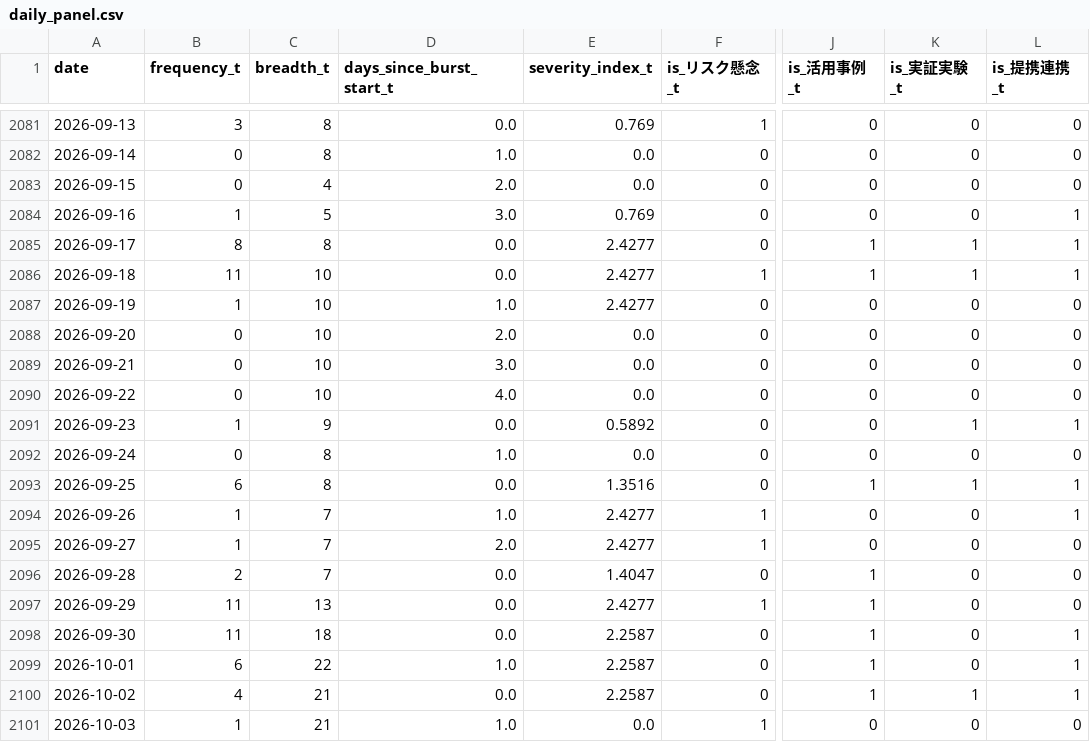
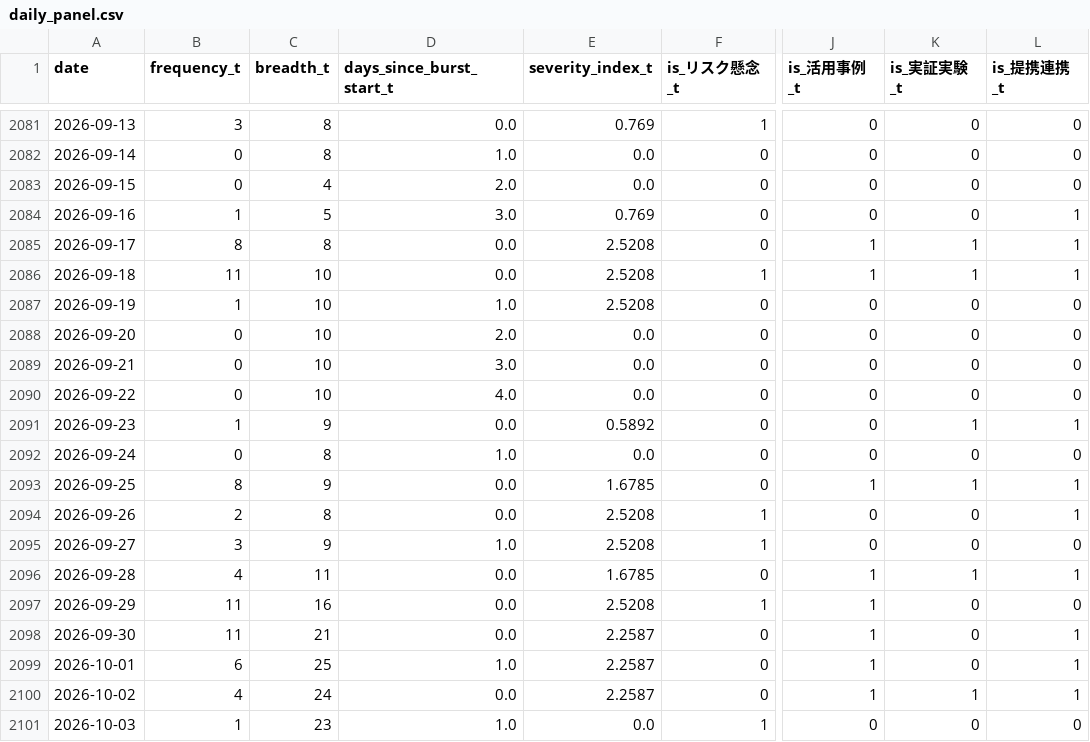
Before and after one commit to matsuno04/jpyc-news-v2, a CSV file: data/daily_panel.csv, drawn as a sheet; only a part is shown, gaps mark what is left out; the diff names each change by its address in the sheet, - before the commit and + after, or states it on an @@ line.

```diff
--- a/data/daily_panel.csv
+++ b/data/daily_panel.csv
-E2085:E2087 (severity_index_t): 2.4277
+E2085:E2087 (severity_index_t): 2.5208
-B2093 (frequency_t): 6
+B2093 (frequency_t): 8
-C2093 (breadth_t): 8
+C2093 (breadth_t): 9
-E2093 (severity_index_t): 1.3516
+E2093 (severity_index_t): 1.6785
-B2094 (frequency_t): 1
+B2094 (frequency_t): 2
-C2094 (breadth_t): 7
+C2094 (breadth_t): 8
-D2094 (days_since_burst_start_t): 1.0
+D2094 (days_since_burst_start_t): 0.0
-E2094:E2095 (severity_index_t): 2.4277
+E2094:E2095 (severity_index_t): 2.5208
-B2095 (frequency_t): 1
+B2095 (frequency_t): 3
-C2095 (breadth_t): 7
+C2095 (breadth_t): 9
-D2095 (days_since_burst_start_t): 2.0
+D2095 (days_since_burst_start_t): 1.0
-B2096 (frequency_t): 2
+B2096 (frequency_t): 4
-C2096 (breadth_t): 7
+C2096 (breadth_t): 11
-E2096 (severity_index_t): 1.4047
+E2096 (severity_index_t): 1.6785
-K2096 (is_実証実験_t): 0
+K2096 (is_実証実験_t): 1
-L2096 (is_提携連携_t): 0
+L2096 (is_提携連携_t): 1
-C2097 (breadth_t): 13
+C2097 (breadth_t): 16
-E2097 (severity_index_t): 2.4277
+E2097 (severity_index_t): 2.5208
-C2098 (breadth_t): 18
+C2098 (breadth_t): 21
-C2099 (breadth_t): 22
+C2099 (breadth_t): 25
-C2100 (breadth_t): 21
+C2100 (breadth_t): 24
-C2101 (breadth_t): 21
+C2101 (breadth_t): 23
```
Also changed, not shown: data/event_summary.csv, 2 other files.
